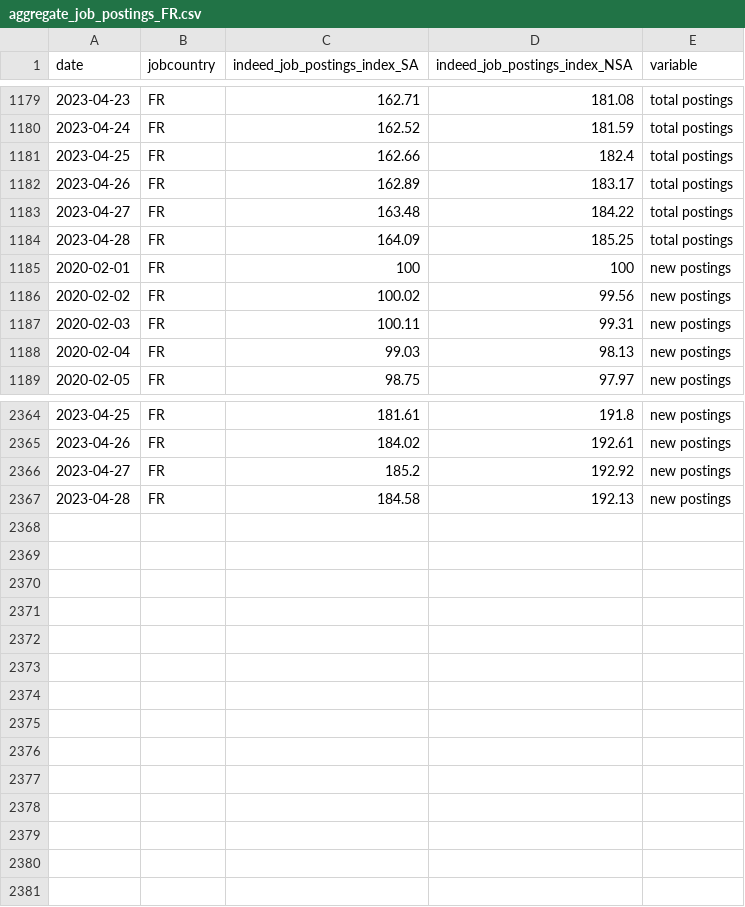
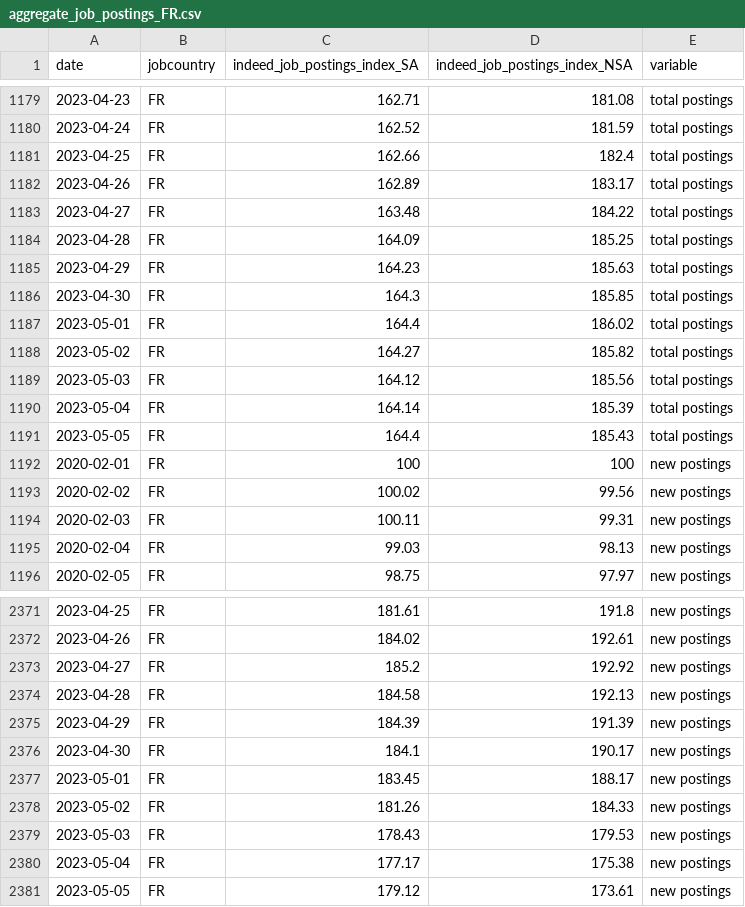
Before and after one commit to hiring-lab/job_postings_tracker, a CSV file: FR/aggregate_job_postings_FR.csv, drawn as a sheet; only a part is shown, gaps mark what is left out; the diff names each change by its address in the sheet, - before the commit and + after, or states it on an @@ line.

```diff
--- a/FR/aggregate_job_postings_FR.csv
+++ b/FR/aggregate_job_postings_FR.csv
+row 1185: 2023-04-29 | FR | 164.23 | 185.63 | total postings
+row 1186: 2023-04-30 | FR | 164.3 | 185.85 | total postings
+row 1187: 2023-05-01 | FR | 164.4 | 186.02 | total postings
+row 1188: 2023-05-02 | FR | 164.27 | 185.82 | total postings
+row 1189: 2023-05-03 | FR | 164.12 | 185.56 | total postings
+row 1190: 2023-05-04 | FR | 164.14 | 185.39 | total postings
+row 1191: 2023-05-05 | FR | 164.4 | 185.43 | total postings
+row 2375: 2023-04-29 | FR | 184.39 | 191.39 | new postings
+row 2376: 2023-04-30 | FR | 184.1 | 190.17 | new postings
+row 2377: 2023-05-01 | FR | 183.45 | 188.17 | new postings
+row 2378: 2023-05-02 | FR | 181.26 | 184.33 | new postings
+row 2379: 2023-05-03 | FR | 178.43 | 179.53 | new postings
+row 2380: 2023-05-04 | FR | 177.17 | 175.38 | new postings
+row 2381: 2023-05-05 | FR | 179.12 | 173.61 | new postings
```
Also changed, not shown: CA/provincial_postings_ca.csv, DE/aggregate_job_postings_DE.csv, 15 other files.
